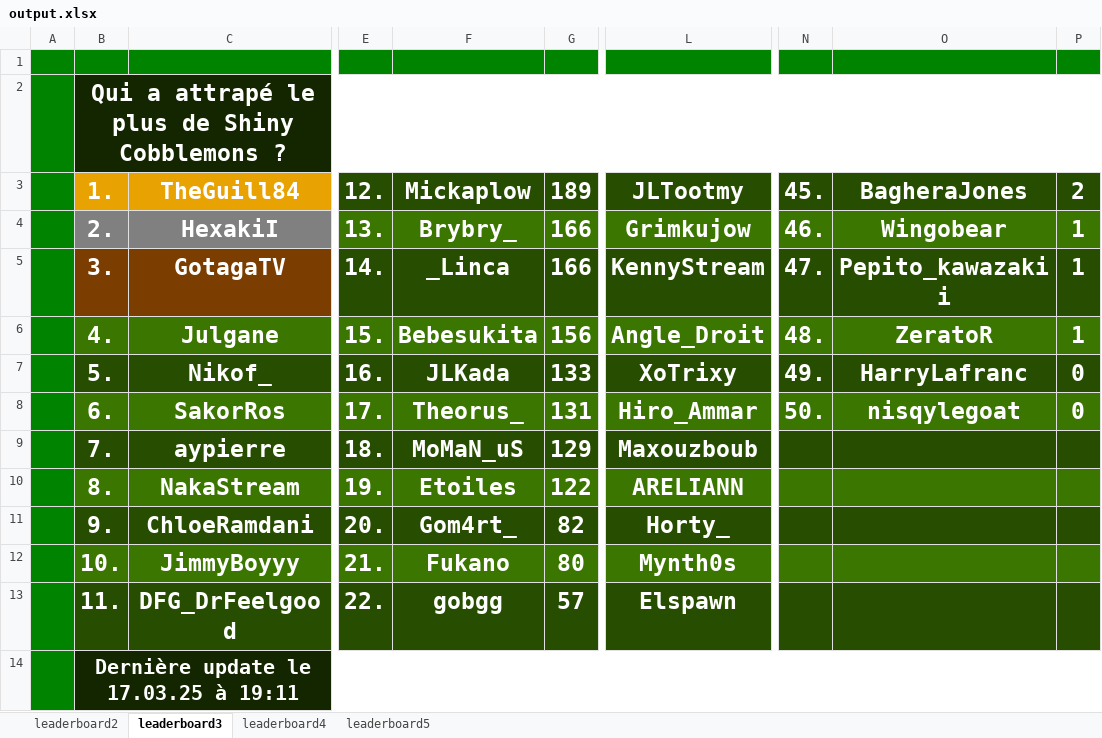
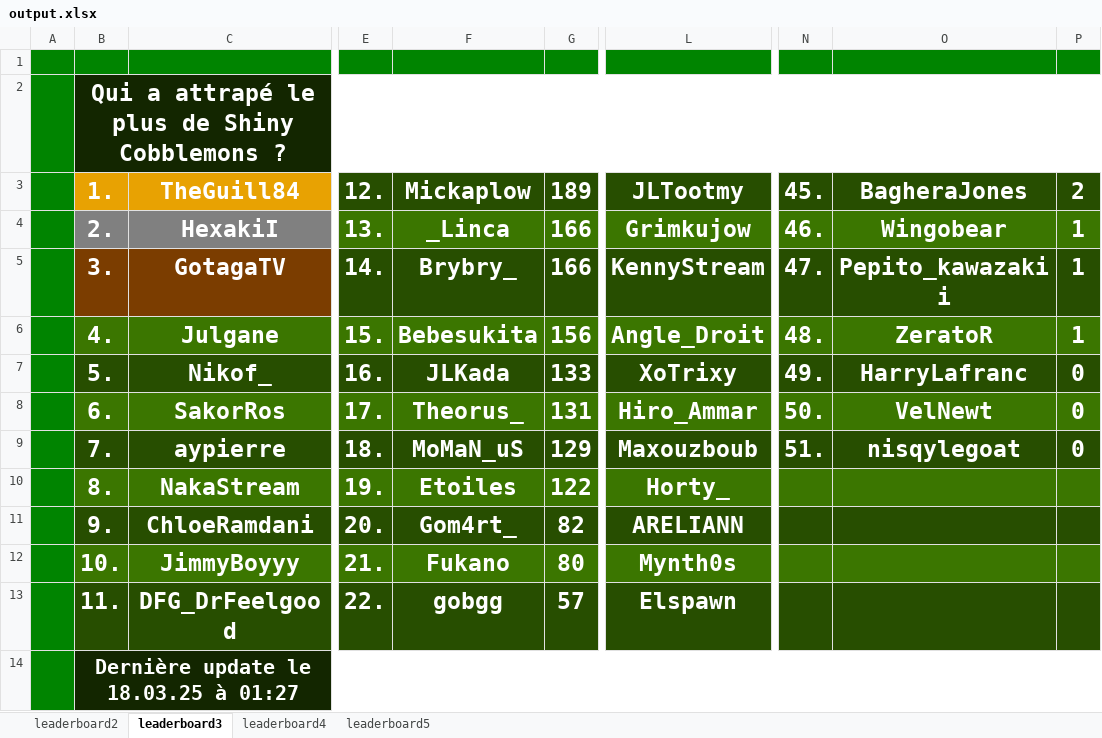
Before and after one commit to ThibautChoppy/MCStatsCompiler, an Excel workbook: output.xlsx, sheet leaderboard3, drawn as a sheet; only a part is shown, gaps mark what is left out; values as stored, in another font and other column widths than the file's, no borders; the diff names each change by its address in the sheet, - before the commit and + after, or states it on an @@ line.

```diff
--- a/output.xlsx (sheet leaderboard3)
+++ b/output.xlsx (sheet leaderboard3)
-F4: Brybry_
+F4: _Linca
-F5: _Linca
+F5: Brybry_
-O8: nisqylegoat
+O8: VelNewt
-N9: (empty)
+N9: 51.
-O9: (empty)
+O9: nisqylegoat
-P9: (empty)
+P9: 0
-L10: ARELIANN
+L10: Horty_
-L11: Horty_
+L11: ARELIANN
-B14: Dernière update le 17.03.25 à 19:11
+B14: Dernière update le 18.03.25 à 01:27
```
Also changed, not shown: sheet leaderboard5, sheet leaderboard4, sheet leaderboard2, 9 other files.
